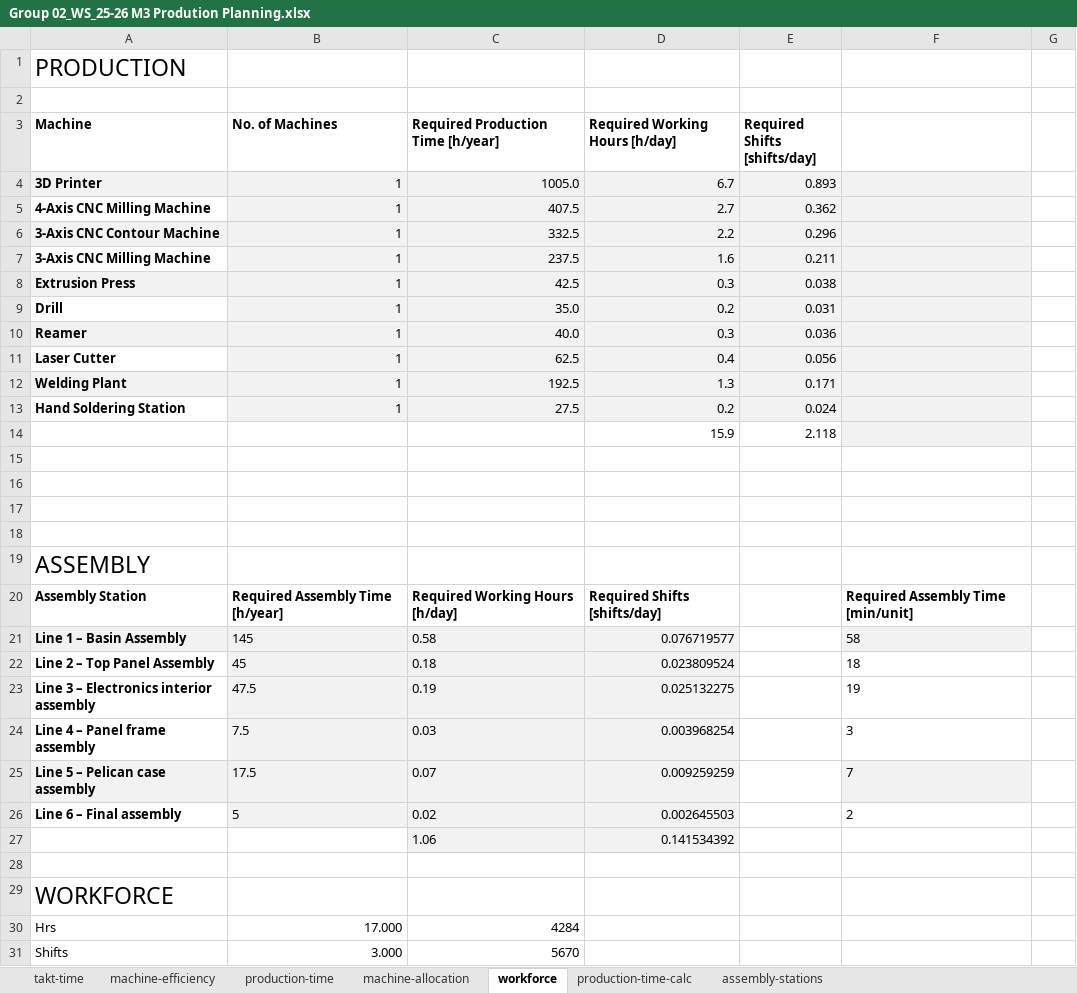
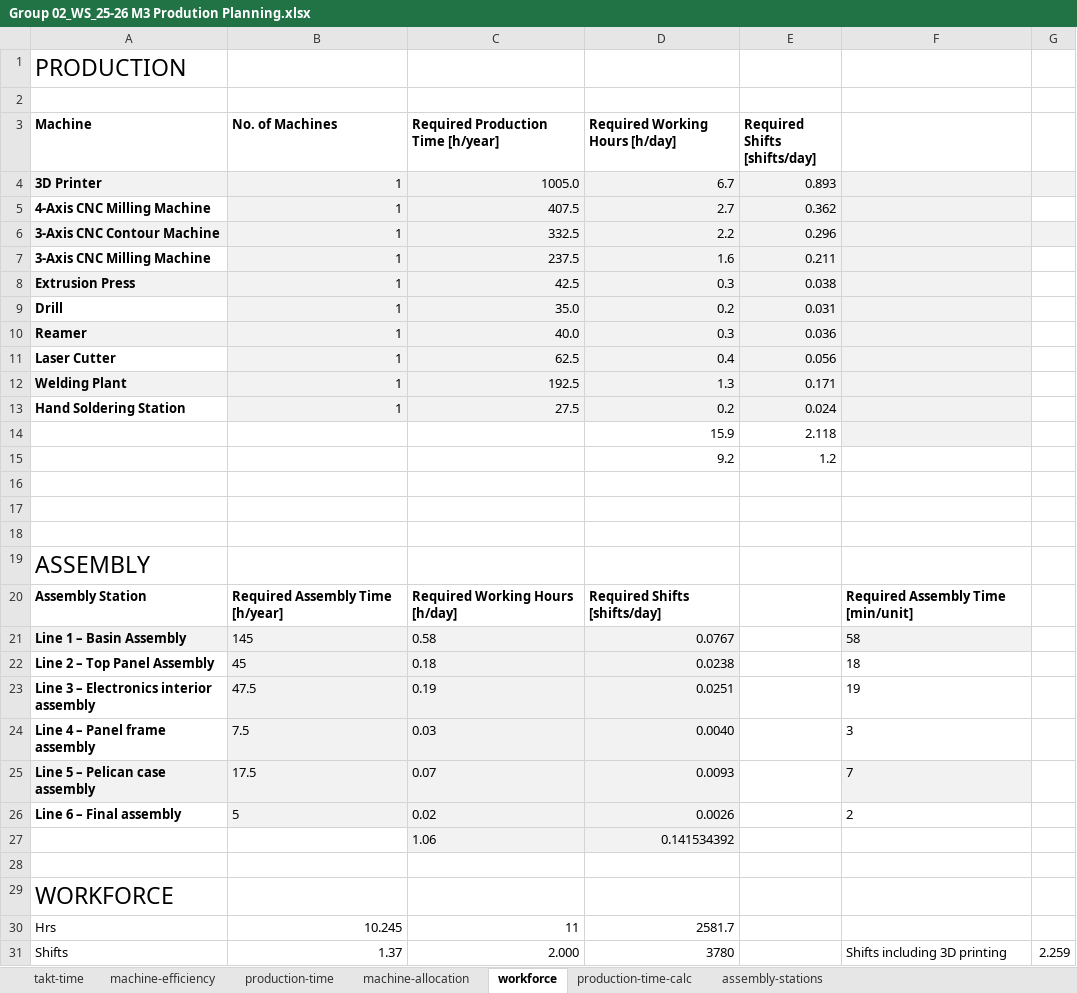
Before and after one commit to jcchincheong-bb/Verificationator_GP-WS25-26, an Excel workbook: 3.4 Production Planning/Group 02_WS_25-26 M3 Prodution Planning.xlsx, sheet workforce, drawn as a sheet; values as stored, in another font and other column widths than the file's, no borders; the diff names each change by its address in the sheet, - before the commit and + after, or states it on an @@ line.

```diff
--- a/3.4 Production Planning/Group 02_WS_25-26 M3 Prodution Planning.xlsx (sheet workforce)
+++ b/3.4 Production Planning/Group 02_WS_25-26 M3 Prodution Planning.xlsx (sheet workforce)
-G4 fill: none
+G4 fill: #F2F2F2
-G6 fill: none
+G6 fill: #F2F2F2
-row 15: (empty)
+row 15:  |  |  | 9.2 | 1.2
-D21 (Required Working Hours [h/day]): 0.076719577
+D21 (Required Working Hours [h/day]): 0.0767
-D22 (Required Working Hours [h/day]): 0.023809524
+D22 (Required Working Hours [h/day]): 0.0238
-D23 (Required Working Hours [h/day]): 0.025132275
+D23 (Required Working Hours [h/day]): 0.0251
-D24 (Required Working Hours [h/day]): 0.003968254
+D24 (Required Working Hours [h/day]): 0.0040
-D25 (Required Working Hours [h/day]): 0.009259259
+D25 (Required Working Hours [h/day]): 0.0093
-D26 (Required Working Hours [h/day]): 0.002645503
+D26 (Required Working Hours [h/day]): 0.0026
-B30 (No. of Machines): 17.000
+B30 (No. of Machines): 10.245
-C30: 4284
+C30: 11
-D30 (Required Working Hours [h/day]): (empty)
+D30 (Required Working Hours [h/day]): 2581.7
-B31 (No. of Machines): 3.000
+B31 (No. of Machines): 1.37
-C31: 5670
+C31: 2.000
-D31 (Required Working Hours [h/day]): (empty)
+D31 (Required Working Hours [h/day]): 3780
-F31: (empty)
+F31: Shifts including 3D printing
-G31: (empty)
+G31: 2.259
```
Also changed, not shown: 3.5 Cost Estimation/Innovatest_Cost_Check_Spreadsheet.xlsx, 1 other file.
